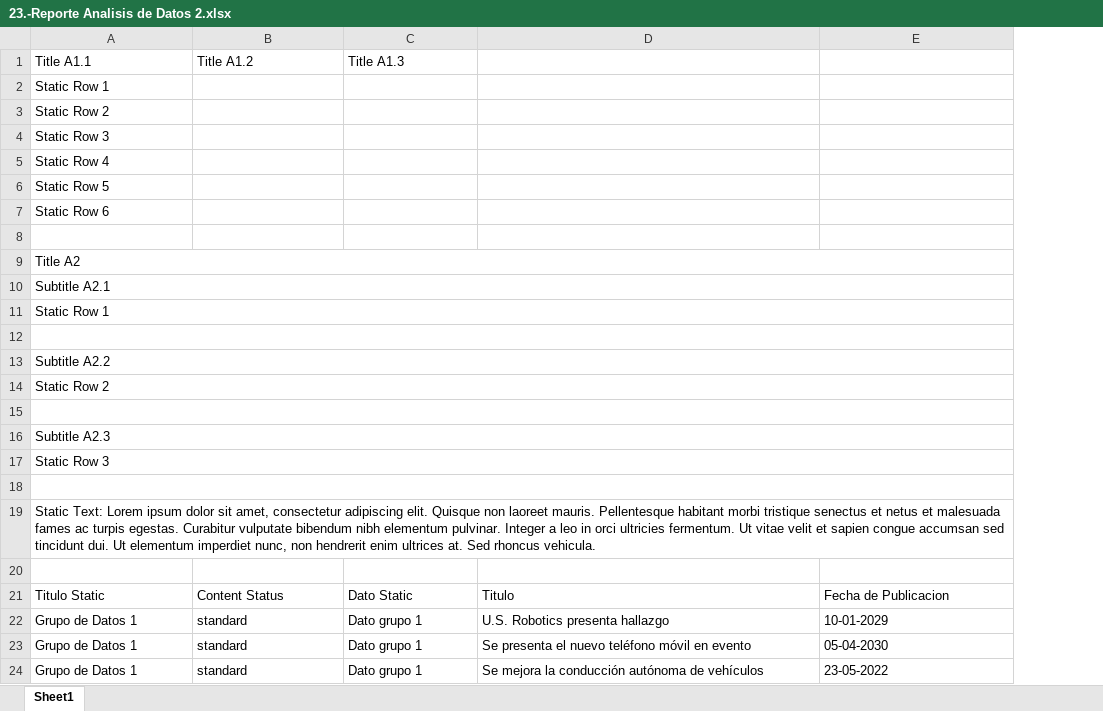
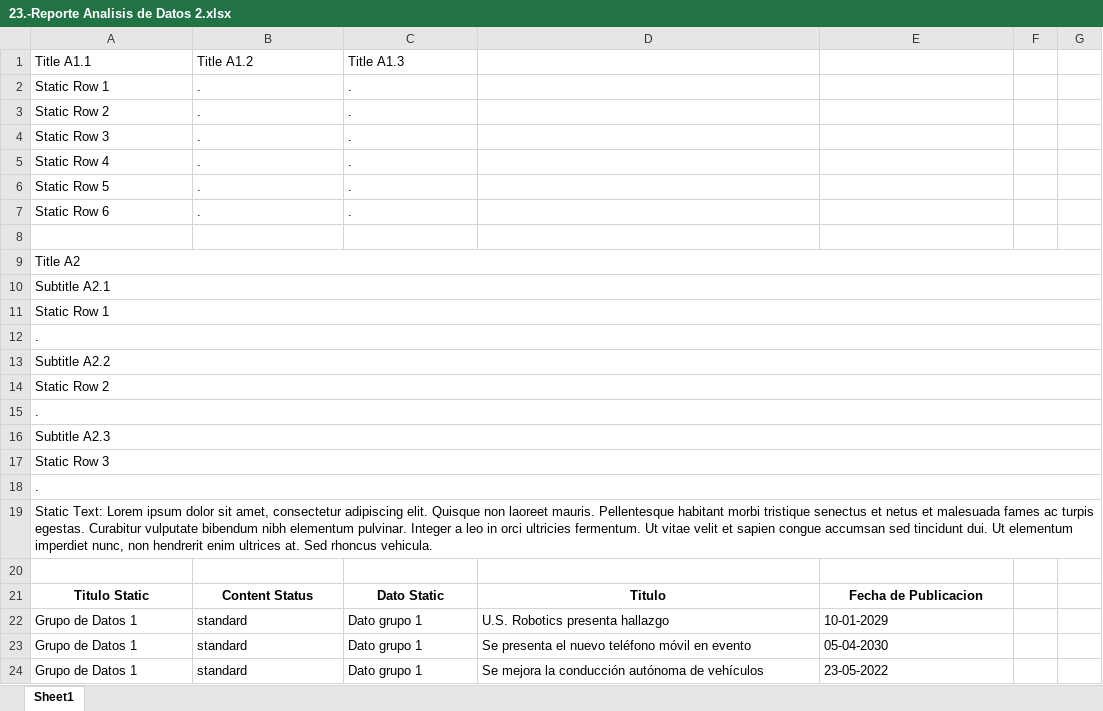
Before and after one commit to dicer0/p_Python_ESP, an Excel workbook: 1.-Data Science/0.-Archivos_Ejercicios_Python/23.-GUI PyQt5 Conexion DataBase/23.-Reporte Analisis de Datos 2.xlsx, sheet Sheet1, drawn as a sheet; only a part is shown; values as stored, in another font and other column widths than the file's, no borders; conditional formats not drawn; the diff covers the shown part only; the diff names each change by its address in the sheet, - before the commit and + after, or states it on an @@ line.

```diff
--- a/1.-Data Science/0.-Archivos_Ejercicios_Python/23.-GUI PyQt5 Conexion DataBase/23.-Reporte Analisis de Datos 2.xlsx (sheet Sheet1)
+++ b/1.-Data Science/0.-Archivos_Ejercicios_Python/23.-GUI PyQt5 Conexion DataBase/23.-Reporte Analisis de Datos 2.xlsx (sheet Sheet1)
+column F, empty
+column G, empty
-B2:B7: (empty)
+B2:B7: .
-C2:C7: (empty)
+C2:C7: .
-A12: (empty)
+A12: .
-A15: (empty)
+A15: .
-A18: (empty)
+A18: .
@@ A21:E21 bold: off → on, alignment: left → center @@
```
Also changed, not shown: 10 added rows, 10 removed rows and merged cells elsewhere in this sheet, 2 other files.
